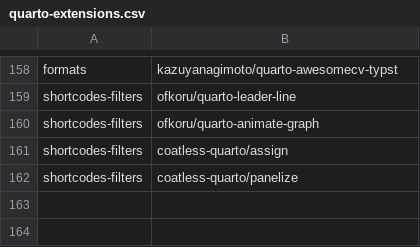
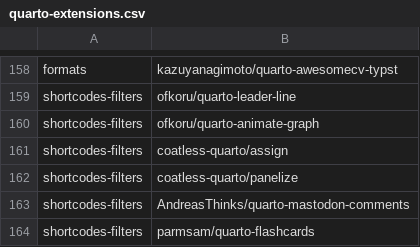
Before and after one commit to mcanouil/quarto-extensions, a CSV file: extensions/quarto-extensions.csv, drawn as a sheet; only a part is shown, gaps mark what is left out.

Commit message:
chore: add extensions

```diff
--- a/extensions/quarto-extensions.csv
+++ b/extensions/quarto-extensions.csv
@@ -162 +162,3 @@ shortcodes-filters,coatless-quarto/assign
 shortcodes-filters,coatless-quarto/panelize
+shortcodes-filters,AndreasThinks/quarto-mastodon-comments
+shortcodes-filters,parmsam/quarto-flashcards
```
